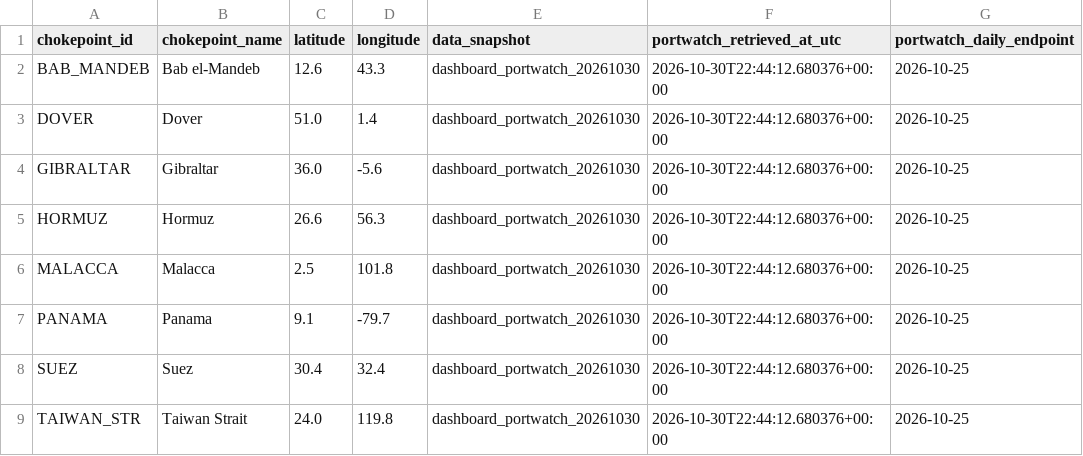
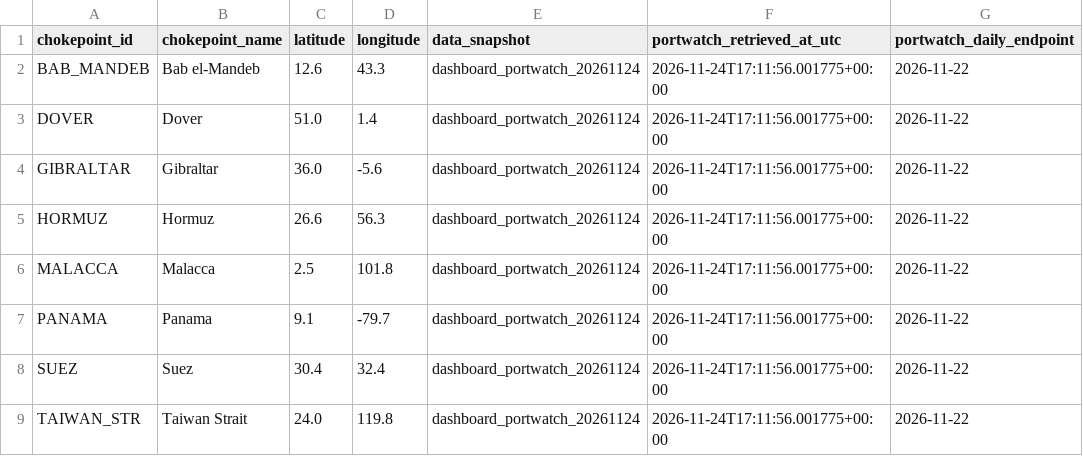
Before and after one commit to sfuchs-de/sfuchs-de.github.io, a CSV file: maritime-pressure/downloads/chokepoint_locations.csv, drawn as a sheet.

Commit message:
Refresh maritime pressure dashboard through October 2026

```diff
--- a/maritime-pressure/downloads/chokepoint_locations.csv
+++ b/maritime-pressure/downloads/chokepoint_locations.csv
@@ -1,9 +1,9 @@
 chokepoint_id,chokepoint_name,latitude,longitude,data_snapshot,portwatch_retrieved_at_utc,portwatch_daily_endpoint
-BAB_MANDEB,Bab el-Mandeb,12.6,43.3,dashboard_portwatch_20261030,2026-10-30T22:44:12.680376+00:00,2026-10-25
-DOVER,Dover,51.0,1.4,dashboard_portwatch_20261030,2026-10-30T22:44:12.680376+00:00,2026-10-25
-GIBRALTAR,Gibraltar,36.0,-5.6,dashboard_portwatch_20261030,2026-10-30T22:44:12.680376+00:00,2026-10-25
-HORMUZ,Hormuz,26.6,56.3,dashboard_portwatch_20261030,2026-10-30T22:44:12.680376+00:00,2026-10-25
-MALACCA,Malacca,2.5,101.8,dashboard_portwatch_20261030,2026-10-30T22:44:12.680376+00:00,2026-10-25
-PANAMA,Panama,9.1,-79.7,dashboard_portwatch_20261030,2026-10-30T22:44:12.680376+00:00,2026-10-25
-SUEZ,Suez,30.4,32.4,dashboard_portwatch_20261030,2026-10-30T22:44:12.680376+00:00,2026-10-25
-TAIWAN_STR,Taiwan Strait,24.0,119.8,dashboard_portwatch_20261030,2026-10-30T22:44:12.680376+00:00,2026-10-25
+BAB_MANDEB,Bab el-Mandeb,12.6,43.3,dashboard_portwatch_20261124,2026-11-24T17:11:56.001775+00:00,2026-11-22
+DOVER,Dover,51.0,1.4,dashboard_portwatch_20261124,2026-11-24T17:11:56.001775+00:00,2026-11-22
+GIBRALTAR,Gibraltar,36.0,-5.6,dashboard_portwatch_20261124,2026-11-24T17:11:56.001775+00:00,2026-11-22
+HORMUZ,Hormuz,26.6,56.3,dashboard_portwatch_20261124,2026-11-24T17:11:56.001775+00:00,2026-11-22
+MALACCA,Malacca,2.5,101.8,dashboard_portwatch_20261124,2026-11-24T17:11:56.001775+00:00,2026-11-22
+PANAMA,Panama,9.1,-79.7,dashboard_portwatch_20261124,2026-11-24T17:11:56.001775+00:00,2026-11-22
+SUEZ,Suez,30.4,32.4,dashboard_portwatch_20261124,2026-11-24T17:11:56.001775+00:00,2026-11-22
+TAIWAN_STR,Taiwan Strait,24.0,119.8,dashboard_portwatch_20261124,2026-11-24T17:11:56.001775+00:00,2026-11-22
```
Also changed, not shown: 11 other files.
